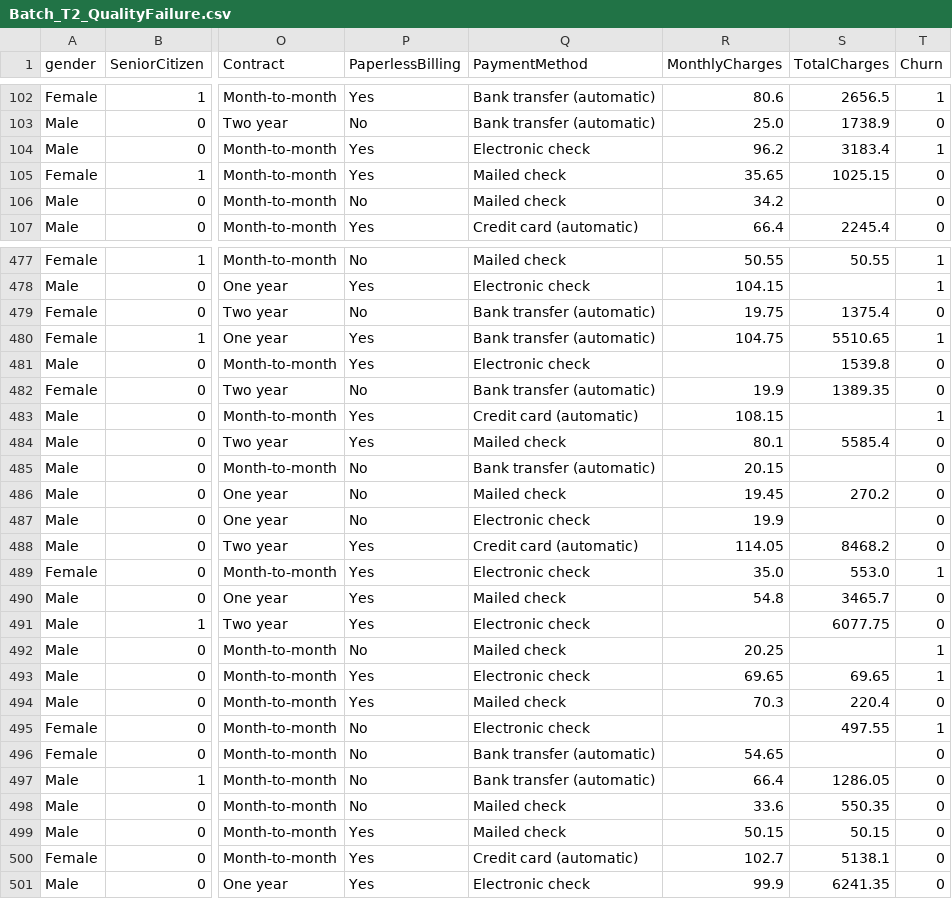
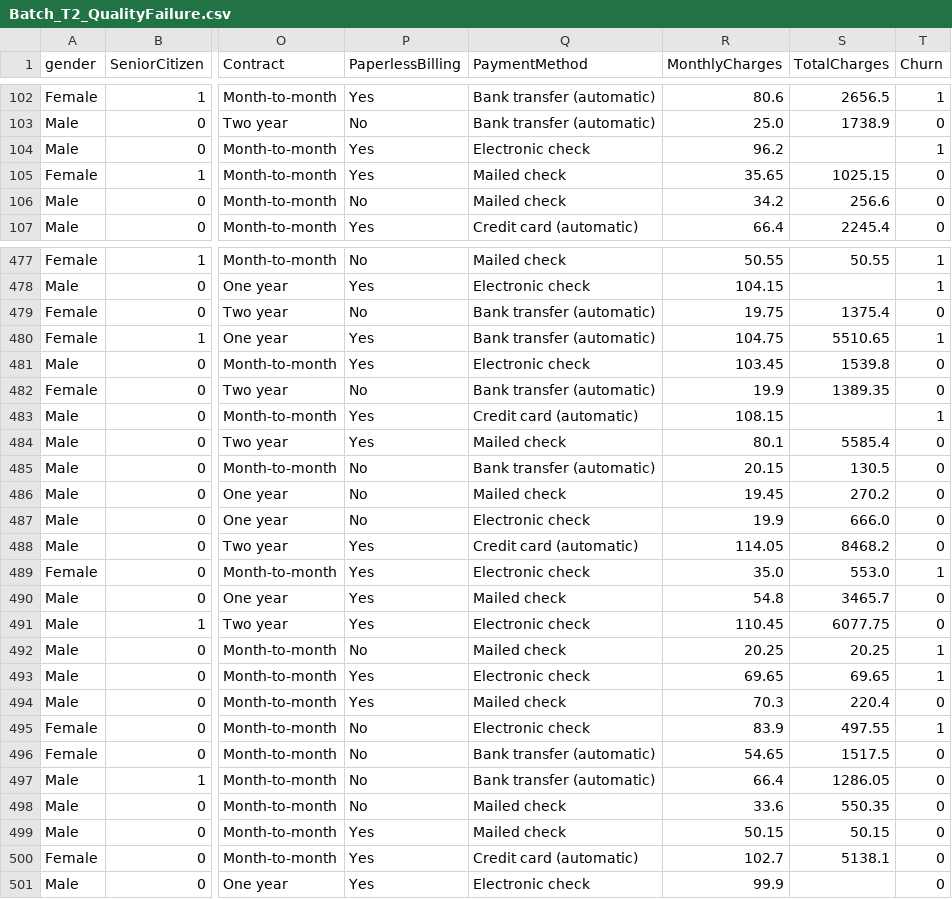
Before and after one commit to jpb989/data_analytics, a CSV file: data/simulations/quality_failure/Batch_T2_QualityFailure.csv, drawn as a sheet; only a part is shown, gaps mark what is left out; the diff covers the shown part only; the diff names each change by its address in the sheet, - before the commit and + after, or states it on an @@ line.

```diff
--- a/data/simulations/quality_failure/Batch_T2_QualityFailure.csv
+++ b/data/simulations/quality_failure/Batch_T2_QualityFailure.csv
-S104 (TotalCharges): 3183.4
+S104 (TotalCharges): (empty)
-S106 (TotalCharges): (empty)
+S106 (TotalCharges): 256.6
-R481 (MonthlyCharges): (empty)
+R481 (MonthlyCharges): 103.45
-S485 (TotalCharges): (empty)
+S485 (TotalCharges): 130.5
-S487 (TotalCharges): (empty)
+S487 (TotalCharges): 666.0
-R491 (MonthlyCharges): (empty)
+R491 (MonthlyCharges): 110.45
-S492 (TotalCharges): (empty)
+S492 (TotalCharges): 20.25
-R495 (MonthlyCharges): (empty)
+R495 (MonthlyCharges): 83.9
-S496 (TotalCharges): (empty)
+S496 (TotalCharges): 1517.5
-S501 (TotalCharges): 6241.35
+S501 (TotalCharges): (empty)
```
Also changed, not shown: 1 added row, 1 removed row and 93 edited cells elsewhere in this file, data/simulations/quality_failure/Batch_T3_QualityFailure.csv, data/simulations/quality_failure/Batch_T4_QualityFailure.csv, 4 other files.
